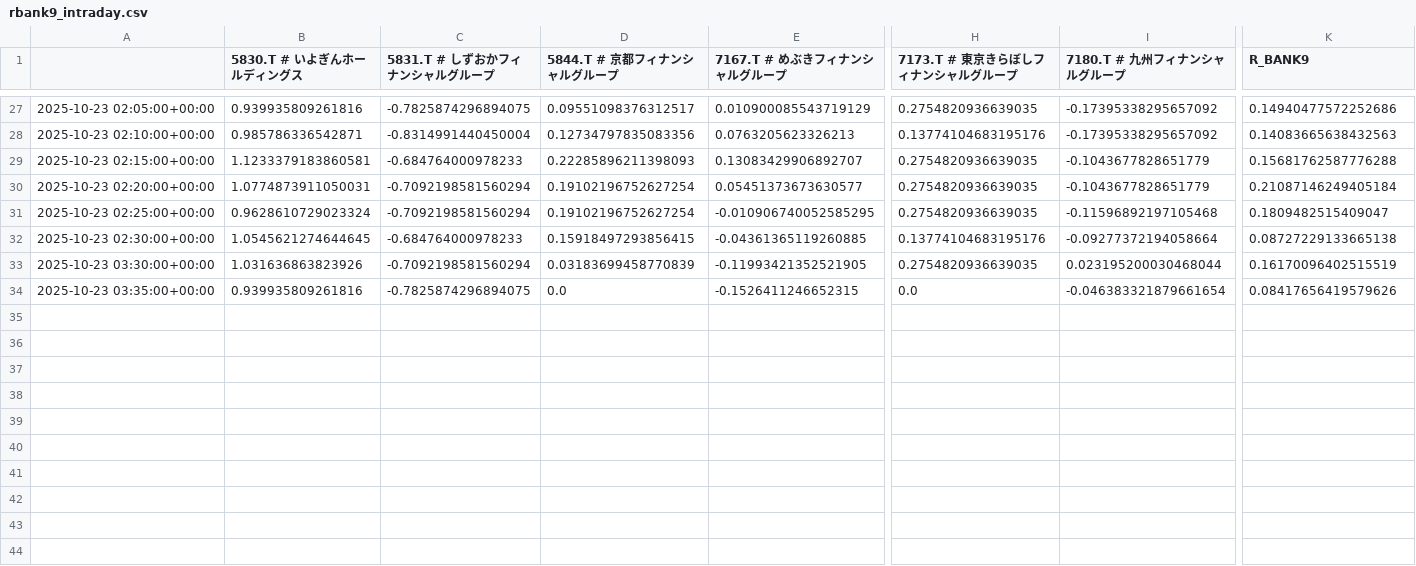
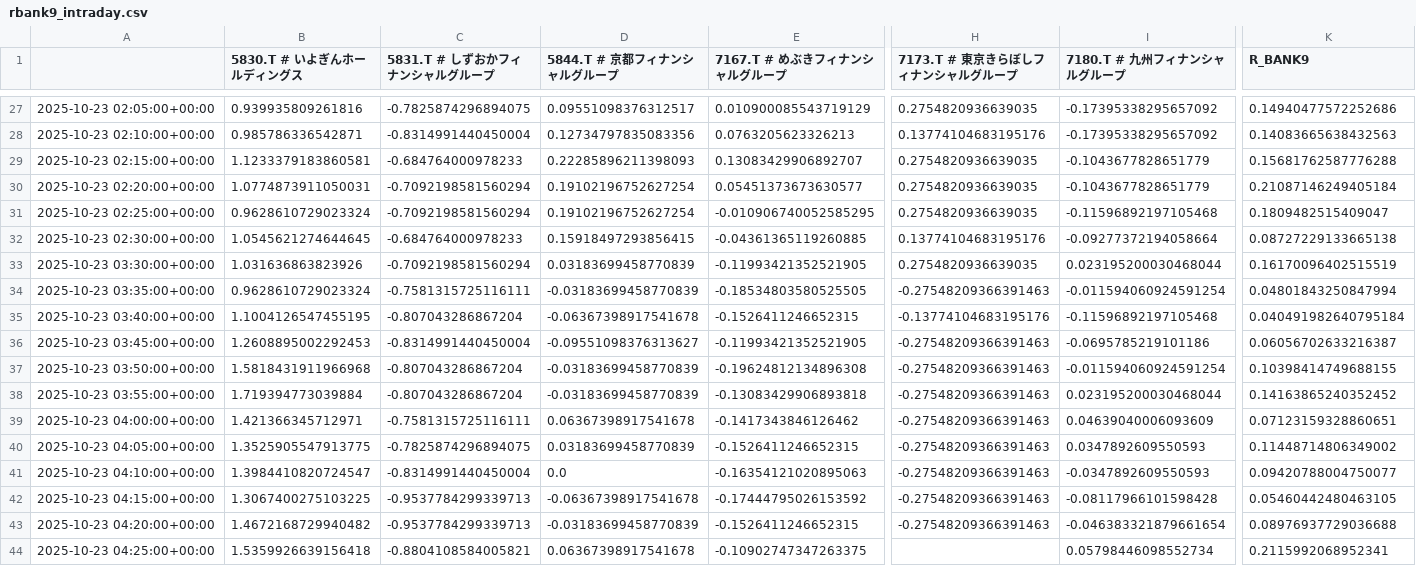
Before and after one commit to SakuraIndex/R-BANK9, a CSV file: docs/outputs/rbank9_intraday.csv, drawn as a sheet; only a part is shown, gaps mark what is left out; rows hold the shown columns only; the diff covers the shown part only; the diff names each change by its address in the sheet, - before the commit and + after, or states it on an @@ line.

```diff
--- a/docs/outputs/rbank9_intraday.csv
+++ b/docs/outputs/rbank9_intraday.csv
-B34 (5830.T # いよぎんホールディングス): 0.939935809261816
+B34 (5830.T # いよぎんホールディングス): 0.9628610729023324
-C34 (5831.T # しずおかフィナンシャルグループ): -0.7825874296894075
+C34 (5831.T # しずおかフィナンシャルグループ): -0.7581315725116111
-D34 (5844.T # 京都フィナンシャルグループ): 0.0
+D34 (5844.T # 京都フィナンシャルグループ): -0.03183699458770839
-E34 (7167.T # めぶきフィナンシャルグループ): -0.1526411246652315
+E34 (7167.T # めぶきフィナンシャルグループ): -0.18534803580525505
-H34 (7173.T # 東京きらぼしフィナンシャルグループ): 0.0
+H34 (7173.T # 東京きらぼしフィナンシャルグループ): -0.27548209366391463
-I34 (7180.T # 九州フィナンシャルグループ): -0.046383321879661654
+I34 (7180.T # 九州フィナンシャルグループ): -0.011594060924591254
-K34 (R_BANK9): 0.08417656419579626
+K34 (R_BANK9): 0.04801843250847994
+row 35: 2025-10-23 03:40:00+00:00 | 1.1004126547455195 | -0.807043286867204 | -0.06367398917541678 | -0.1526411246652315 | -0.13774104683195176 | -0.11596892197105468 | 0.040491982640795184
+row 36: 2025-10-23 03:45:00+00:00 | 1.2608895002292453 | -0.8314991440450004 | -0.09551098376313627 | -0.11993421352521905 | -0.27548209366391463 | -0.0695785219101186 | 0.06056702633216387
+row 37: 2025-10-23 03:50:00+00:00 | 1.5818431911966968 | -0.807043286867204 | -0.03183699458770839 | -0.19624812134896308 | -0.27548209366391463 | -0.011594060924591254 | 0.10398414749688155
+row 38: 2025-10-23 03:55:00+00:00 | 1.719394773039884 | -0.807043286867204 | -0.03183699458770839 | -0.13083429906893818 | -0.27548209366391463 | 0.023195200030468044 | 0.14163865240352452
+row 39: 2025-10-23 04:00:00+00:00 | 1.421366345712971 | -0.7581315725116111 | 0.06367398917541678 | -0.1417343846126462 | -0.27548209366391463 | 0.04639040006093609 | 0.07123159328860651
+row 40: 2025-10-23 04:05:00+00:00 | 1.3525905547913775 | -0.7825874296894075 | 0.03183699458770839 | -0.1526411246652315 | -0.27548209366391463 | 0.0347892609550593 | 0.11448714806349002
+row 41: 2025-10-23 04:10:00+00:00 | 1.3984410820724547 | -0.8314991440450004 | 0.0 | -0.16354121020895063 | -0.27548209366391463 | -0.0347892609550593 | 0.09420788004750077
+row 42: 2025-10-23 04:15:00+00:00 | 1.3067400275103225 | -0.9537784299339713 | -0.06367398917541678 | -0.17444795026153592 | -0.27548209366391463 | -0.08117966101598428 | 0.05460442480463105
+row 43: 2025-10-23 04:20:00+00:00 | 1.4672168729940482 | -0.9537784299339713 | -0.03183699458770839 | -0.1526411246652315 | -0.27548209366391463 | -0.046383321879661654 | 0.08976937729036688
+row 44: 2025-10-23 04:25:00+00:00 | 1.5359926639156418 | -0.8804108584005821 | 0.06367398917541678 | -0.10902747347263375 |  | 0.05798446098552734 | 0.2115992068952341
```
Also changed, not shown: 1 edited cell elsewhere in this file, 2 other files.
